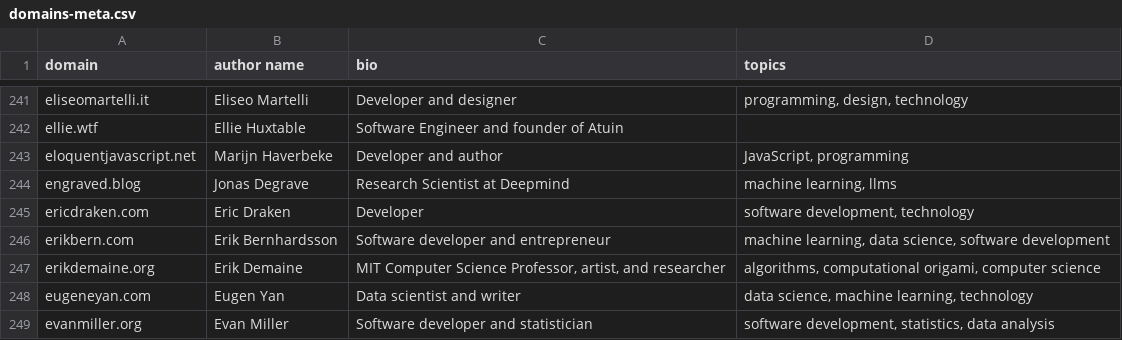
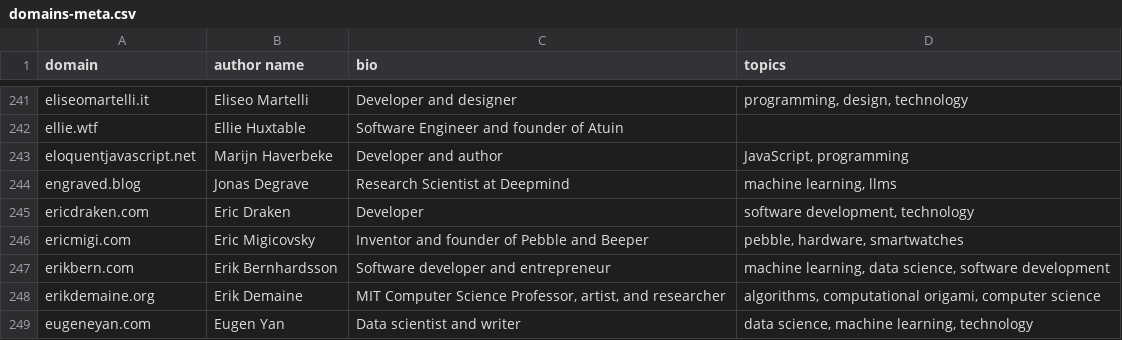
Before and after one commit to mtlynch/hn-popularity-contest-data, a CSV file: data/domains-meta.csv, drawn as a sheet; only a part is shown, gaps mark what is left out; the shorter side is filled out with more unchanged rows; the diff names each change by its address in the sheet, - before the commit and + after, or states it on an @@ line.

Commit message:
Add metadata for ericmigi.com (#72)

```diff
--- a/data/domains-meta.csv
+++ b/data/domains-meta.csv
+row 246: ericmigi.com | Eric Migicovsky | Inventor and founder of Pebble and Beeper | pebble, hardware, smartwatches
```
